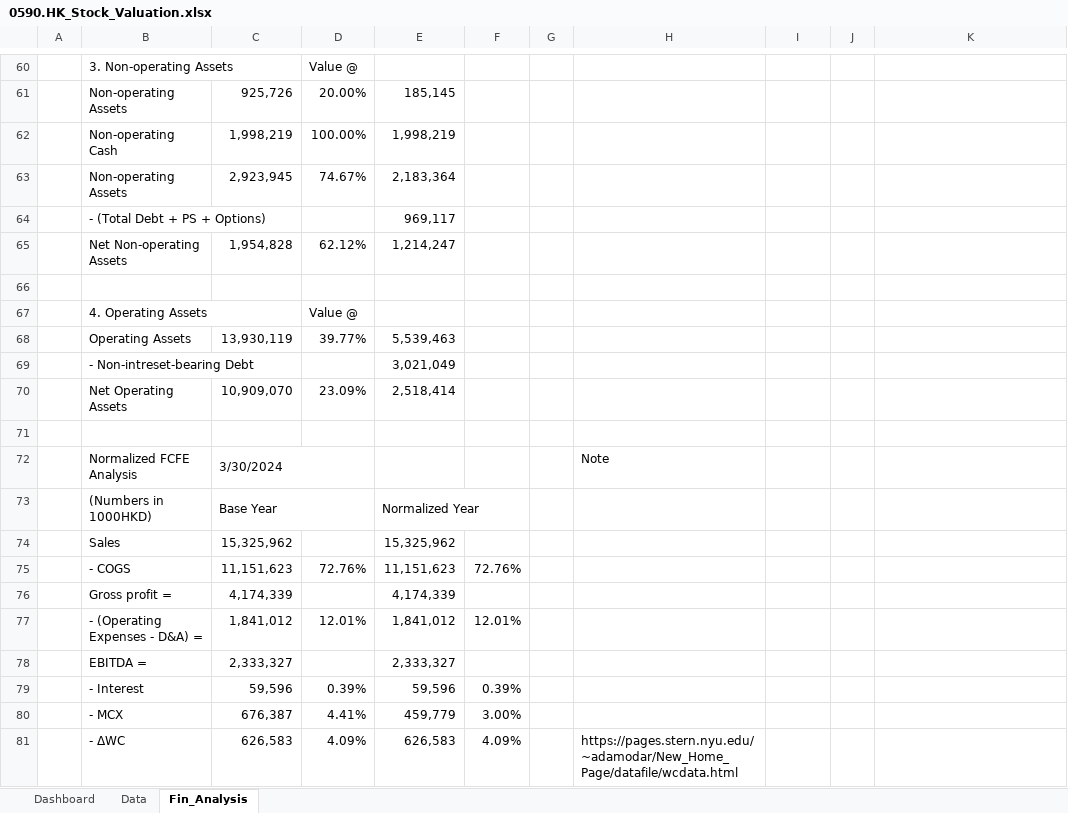
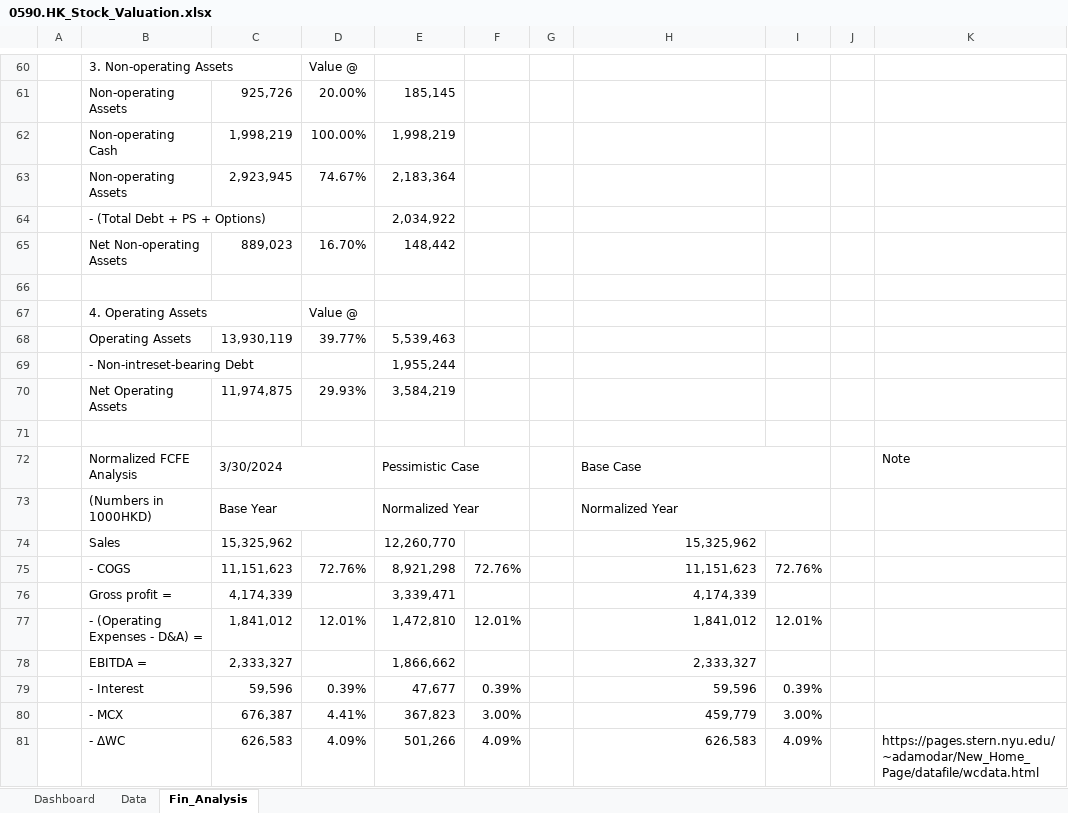
Before and after one commit to JerryChenz/Invest_Proc_Alpha, an Excel workbook: financial_models/opportunities/0590.HK_Stock_Valuation.xlsx, sheet Fin_Analysis, drawn as a sheet; only a part is shown, gaps mark what is left out; values as stored, in another font and other column widths than the file's, no cell formats; conditional formats not drawn; removed rows and columns are numbered as before the commit, all else as after; the diff covers the shown part only; the diff names each change by its address in the sheet, - before the commit and + after, or states it on an @@ line.

```diff
--- a/financial_models/opportunities/0590.HK_Stock_Valuation.xlsx (sheet Fin_Analysis)
+++ b/financial_models/opportunities/0590.HK_Stock_Valuation.xlsx (sheet Fin_Analysis)
-E64: 969,117
+E64: 2,034,922
-row 65:  | Net Non-operating Assets | 1,954,828 | 62.12% | 1,214,247
+row 65:  | Net Non-operating Assets | 889,023 | 16.70% | 148,442
-E69: 3,021,049
+E69: 1,955,244
-row 70:  | Net Operating Assets | 10,909,070 | 23.09% | 2,518,414
+row 70:  | Net Operating Assets | 11,974,875 | 29.93% | 3,584,219
-row 72:  | Normalized FCFE Analysis | 3/30/2024 |  |  |  |  | Note
+row 72:  | Normalized FCFE Analysis | 3/30/2024 |  | Pessimistic Case |  |  | Base Case |  |  | Note
-H73: (empty)
+H73: Normalized Year
+H73:I73 merged
-E74: 15,325,962
+E74: 12,260,770
-H74: (empty)
+H74: 15,325,962
-E75: 11,151,623
+E75: 8,921,298
-H75: (empty)
+H75: 11,151,623
-I75: (empty)
+I75: 72.76%
-E76: 4,174,339
+E76: 3,339,471
-H76: (empty)
+H76: 4,174,339
-E77: 1,841,012
+E77: 1,472,810
-H77: (empty)
+H77: 1,841,012
-I77: (empty)
+I77: 12.01%
-E78: 2,333,327
+E78: 1,866,662
-H78: (empty)
+H78: 2,333,327
-E79: 59,596
+E79: 47,677
-H79: (empty)
+H79: 59,596
-I79: (empty)
+I79: 0.39%
-E80: 459,779
+E80: 367,823
-H80: (empty)
+H80: 459,779
-I80: (empty)
+I80: 3.00%
-E81: 626,583
+E81: 501,266
-H81: https://pages.stern.nyu.edu/~adamodar/New_Home_Page/datafile/wcdata.html
+H81: 626,583
-I81: (empty)
+I81: 4.09%
-K81: (empty)
+K81: https://pages.stern.nyu.edu/~adamodar/New_Home_Page/datafile/wcdata.html
```
Also changed, not shown: 52 added rows, 16 removed rows and 18 edited cells elsewhere in this sheet, sheet Dashboard, sheet Data, cell formats, formulas that keep their value, financial_models/Stock_Monitor.xlsx, financial_models/opportunities/0027.HK_Stock_Valuation.xlsx, 30 other files.
